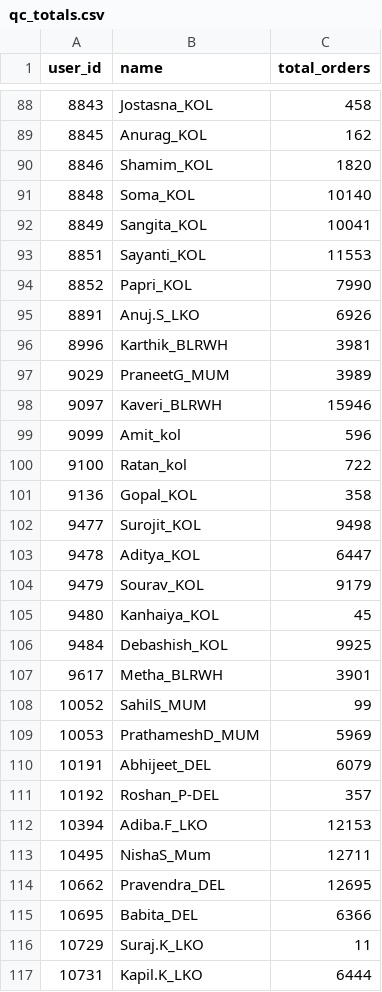
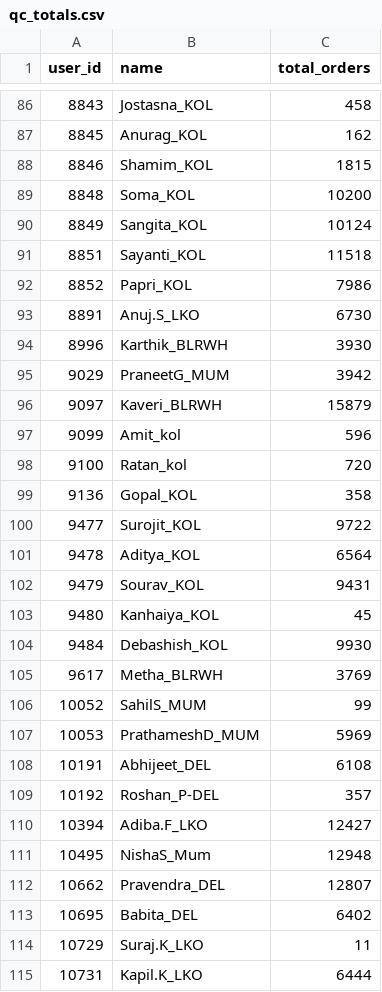
Before and after one commit to vermatanishk/WFR-dashboard-TV-, a CSV file: pipeline/zoho_raw90/qc_totals.csv, drawn as a sheet; only a part is shown, gaps mark what is left out; the diff covers the shown part only.

```diff
--- a/pipeline/zoho_raw90/qc_totals.csv
+++ b/pipeline/zoho_raw90/qc_totals.csv
@@ -89,28 +87,28 @@ user_id,name,total_orders
 8845,Anurag_KOL,162
-8846,Shamim_KOL,1820
-8848,Soma_KOL,10140
-8849,Sangita_KOL,10041
-8851,Sayanti_KOL,11553
-8852,Papri_KOL,7990
-8891,Anuj.S_LKO,6926
-8996,Karthik_BLRWH,3981
-9029,PraneetG_MUM,3989
-9097,Kaveri_BLRWH,15946
+8846,Shamim_KOL,1815
+8848,Soma_KOL,10200
+8849,Sangita_KOL,10124
+8851,Sayanti_KOL,11518
+8852,Papri_KOL,7986
+8891,Anuj.S_LKO,6730
+8996,Karthik_BLRWH,3930
+9029,PraneetG_MUM,3942
+9097,Kaveri_BLRWH,15879
 9099,Amit_kol,596
-9100,Ratan_kol,722
+9100,Ratan_kol,720
 9136,Gopal_KOL,358
-9477,Surojit_KOL,9498
-9478,Aditya_KOL,6447
-9479,Sourav_KOL,9179
+9477,Surojit_KOL,9722
+9478,Aditya_KOL,6564
+9479,Sourav_KOL,9431
 9480,Kanhaiya_KOL,45
-9484,Debashish_KOL,9925
-9617,Metha_BLRWH,3901
+9484,Debashish_KOL,9930
+9617,Metha_BLRWH,3769
 10052,SahilS_MUM,99
 10053,PrathameshD_MUM,5969
-10191,Abhijeet_DEL,6079
+10191,Abhijeet_DEL,6108
 10192,Roshan_P-DEL,357
-10394,Adiba.F_LKO,12153
-10495,NishaS_Mum,12711
-10662,Pravendra_DEL,12695
-10695,Babita_DEL,6366
+10394,Adiba.F_LKO,12427
+10495,NishaS_Mum,12948
+10662,Pravendra_DEL,12807
+10695,Babita_DEL,6402
 10729,Suraj.K_LKO,11
```
Also changed, not shown: 2 removed rows and 60 edited cells elsewhere in this file, pipeline/orders_by_day_location.csv, pipeline/wfr_daily_report.csv, 40 other files.
